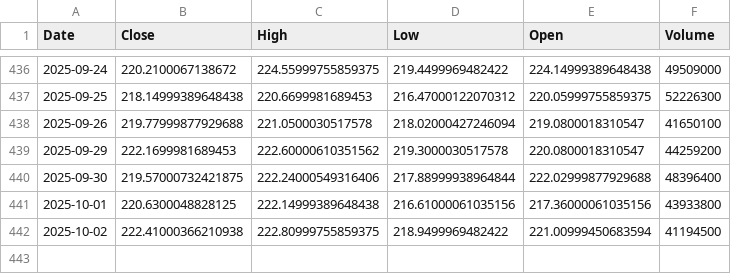
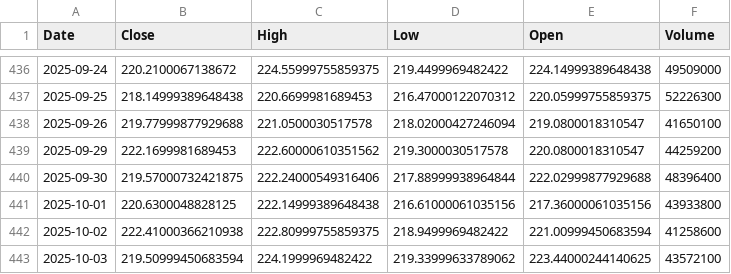
Before and after one commit to rohan-va/Finance-and-News, a CSV file: companies-stock_data/Amazon.2025-10-03.csv (was companies-stock_data/Amazon.csv), drawn as a sheet; only a part is shown, gaps mark what is left out.

```diff
--- a/companies-stock_data/Amazon.csv
+++ b/companies-stock_data/Amazon.2025-10-03.csv
@@ -441,2 +441,3 @@ Date,Close,High,Low,Open,Volume
 2025-10-01,220.6300048828125,222.14999389648438,216.61000061035156,217.36000061035156,43933800
-2025-10-02,222.41000366210938,222.80999755859375,218.9499969482422,221.00999450683594,41194500
+2025-10-02,222.41000366210938,222.80999755859375,218.9499969482422,221.00999450683594,41258600
+2025-10-03,219.50999450683594,224.1999969482422,219.33999633789062,223.44000244140625,43572100
```
Also changed, not shown: companies-stock_data/Airbnb.2025-10-03.csv, companies-stock_data/Apple.2025-10-03.csv, 31 other files.
